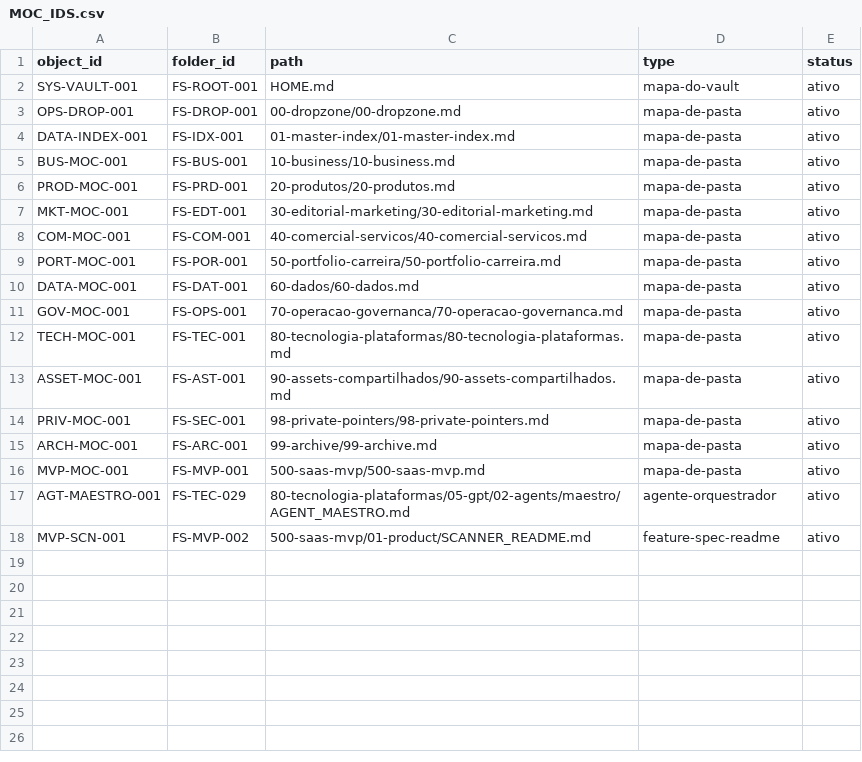
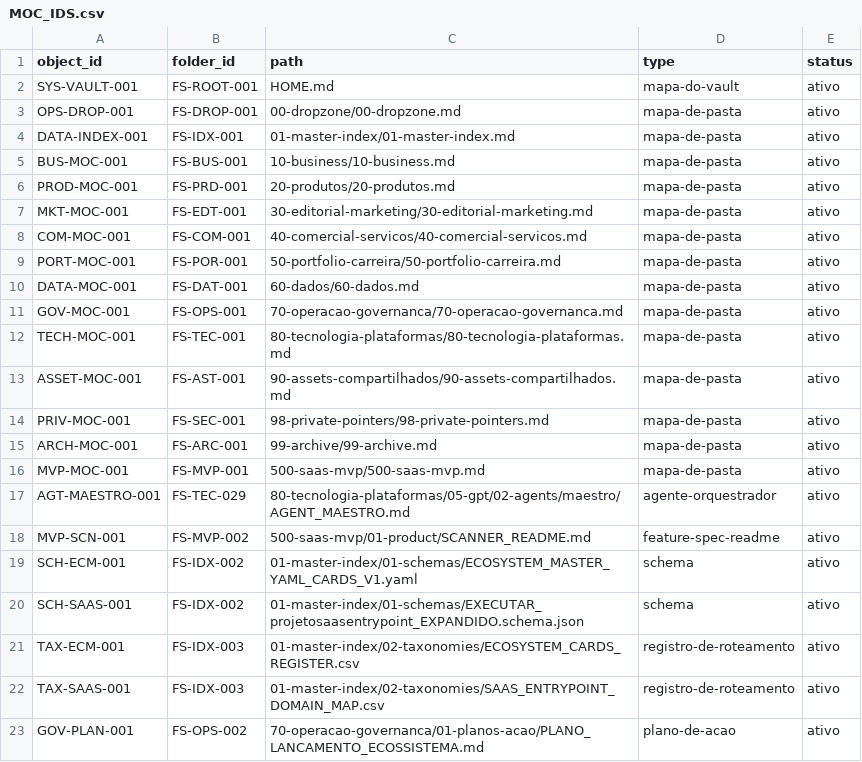
Before and after one commit to Sas-Executar/Docs, a CSV file: 01-master-index/02-taxonomies/MOC_IDS.csv, drawn as a sheet; the diff names each change by its address in the sheet, - before the commit and + after, or states it on an @@ line.

```diff
--- a/01-master-index/02-taxonomies/MOC_IDS.csv
+++ b/01-master-index/02-taxonomies/MOC_IDS.csv
+row 19: SCH-ECM-001 | FS-IDX-002 | 01-master-index/01-schemas/ECOSYSTEM_MASTER_YAML_CARDS_V1.yaml | schema | ativo
+row 20: SCH-SAAS-001 | FS-IDX-002 | 01-master-index/01-schemas/EXECUTAR_projetosaasentrypoint_EXPANDIDO.schema.json | schema | ativo
+row 21: TAX-ECM-001 | FS-IDX-003 | 01-master-index/02-taxonomies/ECOSYSTEM_CARDS_REGISTER.csv | registro-de-roteamento | ativo
+row 22: TAX-SAAS-001 | FS-IDX-003 | 01-master-index/02-taxonomies/SAAS_ENTRYPOINT_DOMAIN_MAP.csv | registro-de-roteamento | ativo
+row 23: GOV-PLAN-001 | FS-OPS-002 | 70-operacao-governanca/01-planos-acao/PLANO_LANCAMENTO_ECOSSISTEMA.md | plano-de-acao | ativo
```
Also changed, not shown: 10 other files.
